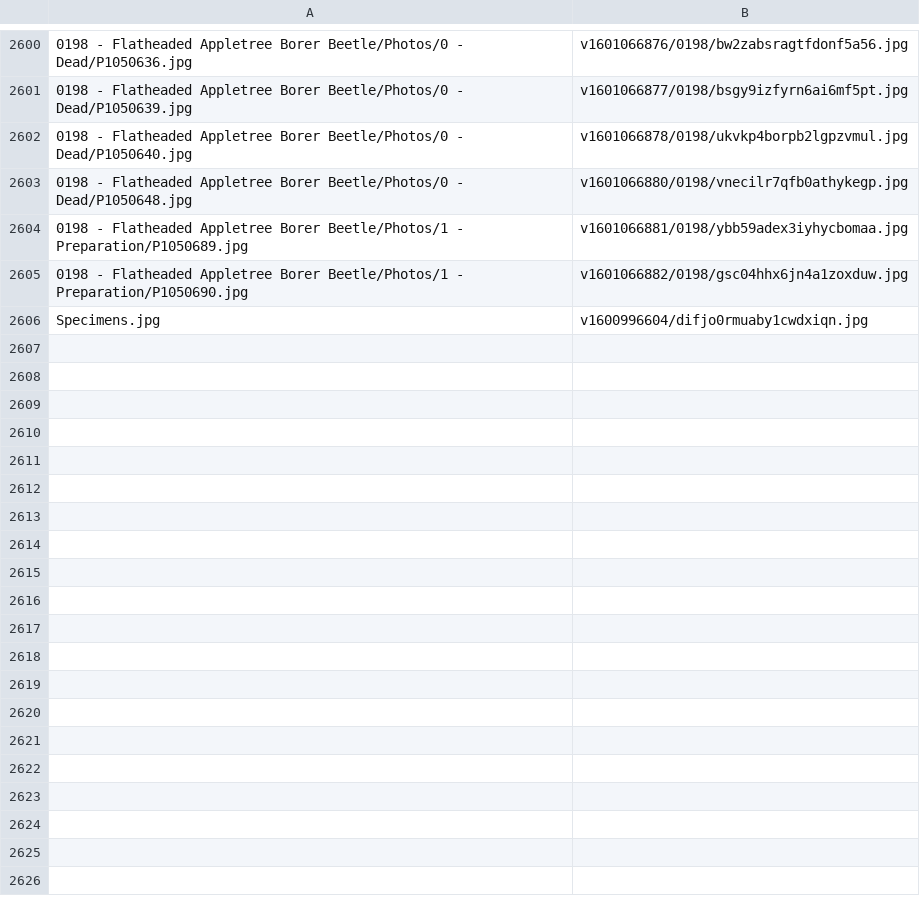
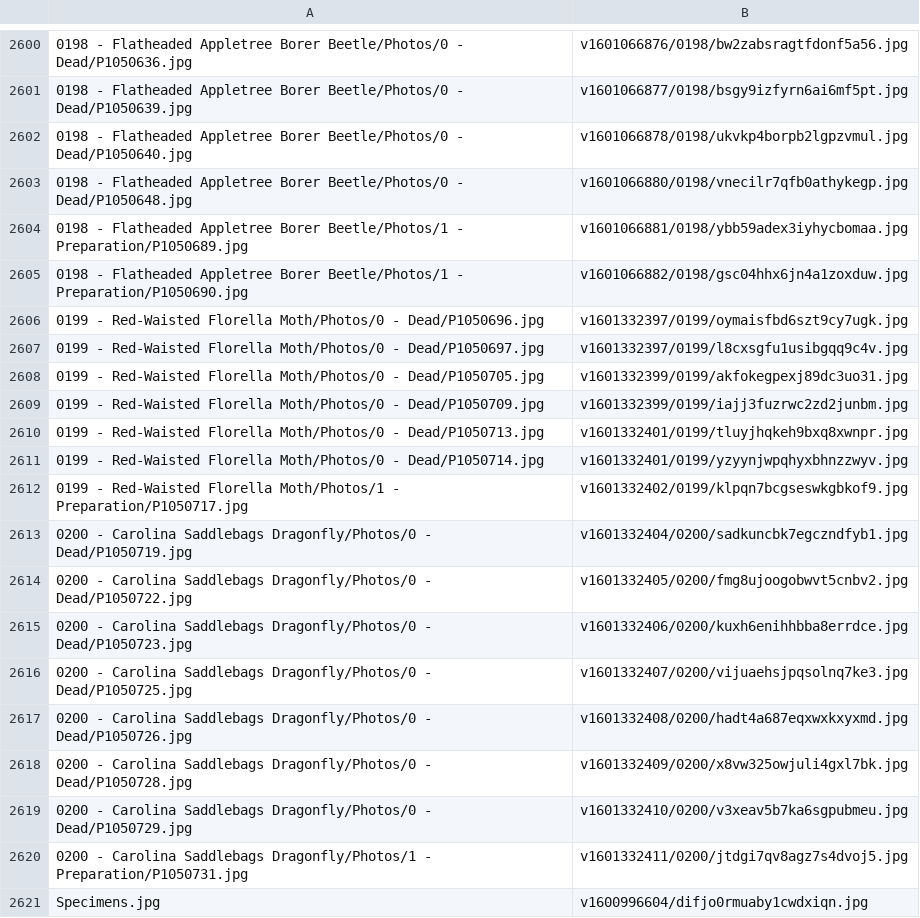
Before and after one commit to ZGorlock/SpecimensWebsiteGenerator, a CSV file: resources/imageReferences.csv, drawn as a sheet; only a part is shown, gaps mark what is left out; the diff names each change by its address in the sheet, - before the commit and + after, or states it on an @@ line.

Commit message:
Added new Specimens

```diff
--- a/resources/imageReferences.csv
+++ b/resources/imageReferences.csv
+row 2606: 0199 - Red-Waisted Florella Moth/Photos/0 - Dead/P1050696.jpg | v1601332397/0199/oymaisfbd6szt9cy7ugk.jpg
+row 2607: 0199 - Red-Waisted Florella Moth/Photos/0 - Dead/P1050697.jpg | v1601332397/0199/l8cxsgfu1usibgqq9c4v.jpg
+row 2608: 0199 - Red-Waisted Florella Moth/Photos/0 - Dead/P1050705.jpg | v1601332399/0199/akfokegpexj89dc3uo31.jpg
+row 2609: 0199 - Red-Waisted Florella Moth/Photos/0 - Dead/P1050709.jpg | v1601332399/0199/iajj3fuzrwc2zd2junbm.jpg
+row 2610: 0199 - Red-Waisted Florella Moth/Photos/0 - Dead/P1050713.jpg | v1601332401/0199/tluyjhqkeh9bxq8xwnpr.jpg
+row 2611: 0199 - Red-Waisted Florella Moth/Photos/0 - Dead/P1050714.jpg | v1601332401/0199/yzyynjwpqhyxbhnzzwyv.jpg
+row 2612: 0199 - Red-Waisted Florella Moth/Photos/1 - Preparation/P1050717.jpg | v1601332402/0199/klpqn7bcgseswkgbkof9.jpg
+row 2613: 0200 - Carolina Saddlebags Dragonfly/Photos/0 - Dead/P1050719.jpg | v1601332404/0200/sadkuncbk7egczndfyb1.jpg
+row 2614: 0200 - Carolina Saddlebags Dragonfly/Photos/0 - Dead/P1050722.jpg | v1601332405/0200/fmg8ujoogobwvt5cnbv2.jpg
+row 2615: 0200 - Carolina Saddlebags Dragonfly/Photos/0 - Dead/P1050723.jpg | v1601332406/0200/kuxh6enihhbba8errdce.jpg
+row 2616: 0200 - Carolina Saddlebags Dragonfly/Photos/0 - Dead/P1050725.jpg | v1601332407/0200/vijuaehsjpqsolnq7ke3.jpg
+row 2617: 0200 - Carolina Saddlebags Dragonfly/Photos/0 - Dead/P1050726.jpg | v1601332408/0200/hadt4a687eqxwxkxyxmd.jpg
+row 2618: 0200 - Carolina Saddlebags Dragonfly/Photos/0 - Dead/P1050728.jpg | v1601332409/0200/x8vw325owjuli4gxl7bk.jpg
+row 2619: 0200 - Carolina Saddlebags Dragonfly/Photos/0 - Dead/P1050729.jpg | v1601332410/0200/v3xeav5b7ka6sgpubmeu.jpg
+row 2620: 0200 - Carolina Saddlebags Dragonfly/Photos/1 - Preparation/P1050731.jpg | v1601332411/0200/jtdgi7qv8agz7s4dvoj5.jpg
```
